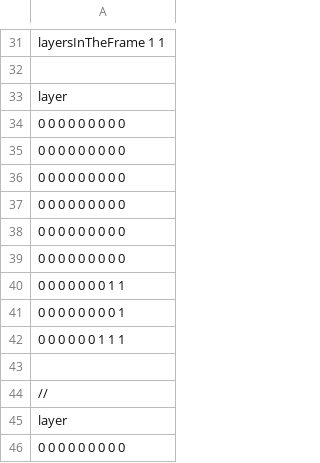
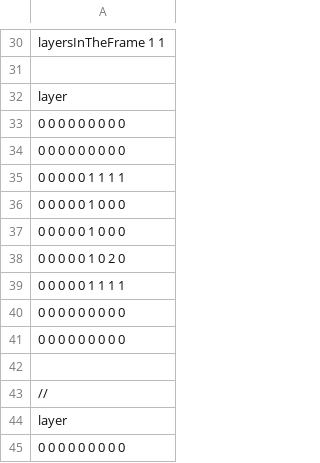
Before and after one commit to JunyaSugita/LayerProto, a CSV file: Resources/StageCSV/stage4.csv, drawn as a sheet; only a part is shown, gaps mark what is left out; the diff covers the shown part only.

```diff
--- a/Resources/StageCSV/stage4.csv
+++ b/Resources/StageCSV/stage4.csv
@@ -35,9 +34,9 @@ layer
 0 0 0 0 0 0 0 0 0
+0 0 0 0 0 1 1 1 1
+0 0 0 0 0 1 0 0 0
+0 0 0 0 0 1 0 0 0
+0 0 0 0 0 1 0 2 0
+0 0 0 0 0 1 1 1 1
 0 0 0 0 0 0 0 0 0
 0 0 0 0 0 0 0 0 0
-0 0 0 0 0 0 0 0 0
-0 0 0 0 0 0 0 0 0
-0 0 0 0 0 0 0 1 1
-0 0 0 0 0 0 0 0 1
-0 0 0 0 0 0 1 1 1
 
```
Also changed, not shown: 16 added rows, 43 removed rows, 1 moved row and 1 edited cell elsewhere in this file.
